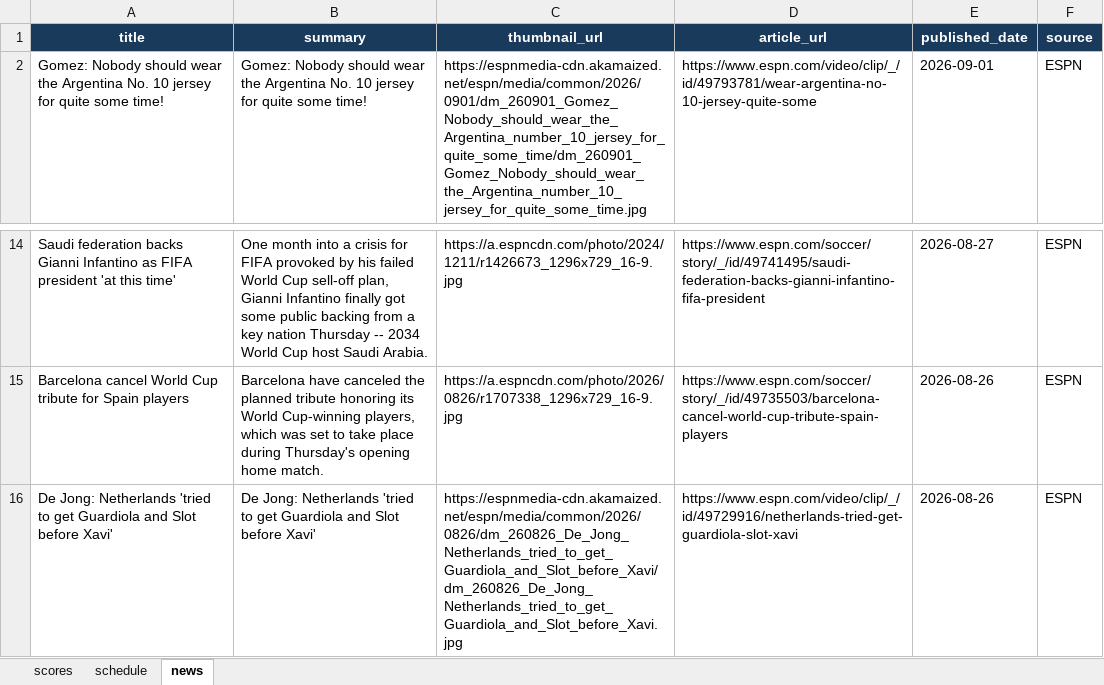
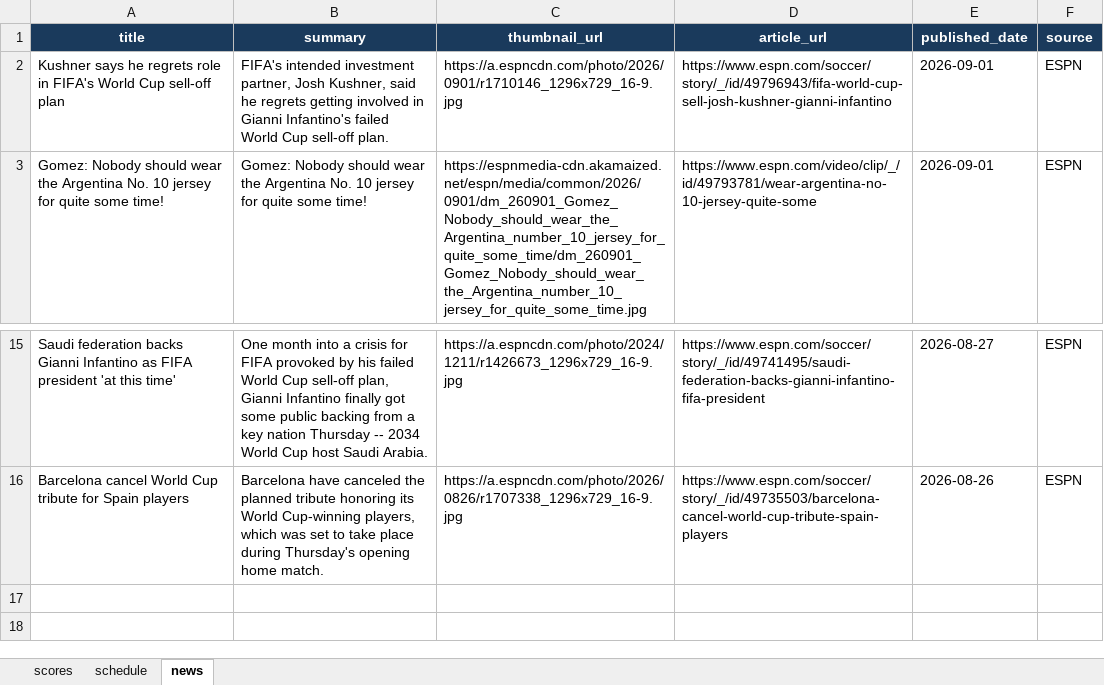
Before and after one commit to bibhu2020/media, an Excel workbook: fifa/fifa_data.xlsx, sheet news, drawn as a sheet; only a part is shown, gaps mark what is left out; values as stored, in another font and other column widths than the file's, no borders; removed rows and columns are numbered as before the commit, all else as after; the diff names each change by its address in the sheet, - before the commit and + after, or states it on an @@ line.

Commit message:
chore: update FIFA World Cup 2026 data

```diff
--- a/fifa/fifa_data.xlsx (sheet news)
+++ b/fifa/fifa_data.xlsx (sheet news)
+row 2: Kushner says he regrets role in FIFA's World Cup sell-off plan | FIFA's intended investment partner, Josh Kushner, said he regrets getting involved in Gianni Infantino's failed World Cup sell-off plan. | https://a.espncdn.com/photo/2026/0901/r1710146_1296x729_16-9.jpg | https://www.espn.com/soccer/story/_/id/49796943/fifa-world-cup-sell-josh-kushner-gianni-infantino | 2026-09-01 | ESPN
-row 16: De Jong: Netherlands 'tried to get Guardiola and Slot before Xavi' | De Jong: Netherlands 'tried to get Guardiola and Slot before Xavi' | https://espnmedia-cdn.akamaized.net/espn/media/common/2026/0826/dm_260826_De_Jong_Netherlands_tried_to_get_Guardiola_and_Slot_before_Xavi/dm_260826_De_Jong_Netherlands_tried_to_get_Guardiola_and_Slot_before_Xavi.jpg | https://www.espn.com/video/clip/_/id/49729916/netherlands-tried-get-guardiola-slot-xavi | 2026-08-26 | ESPN
```
